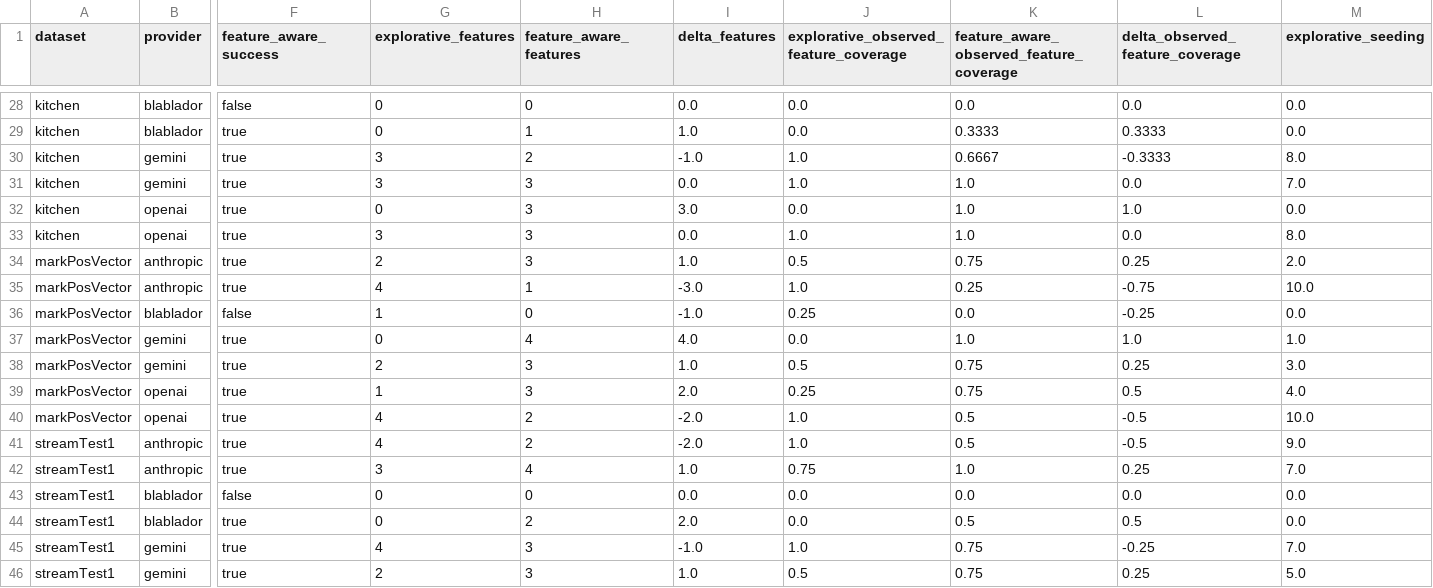
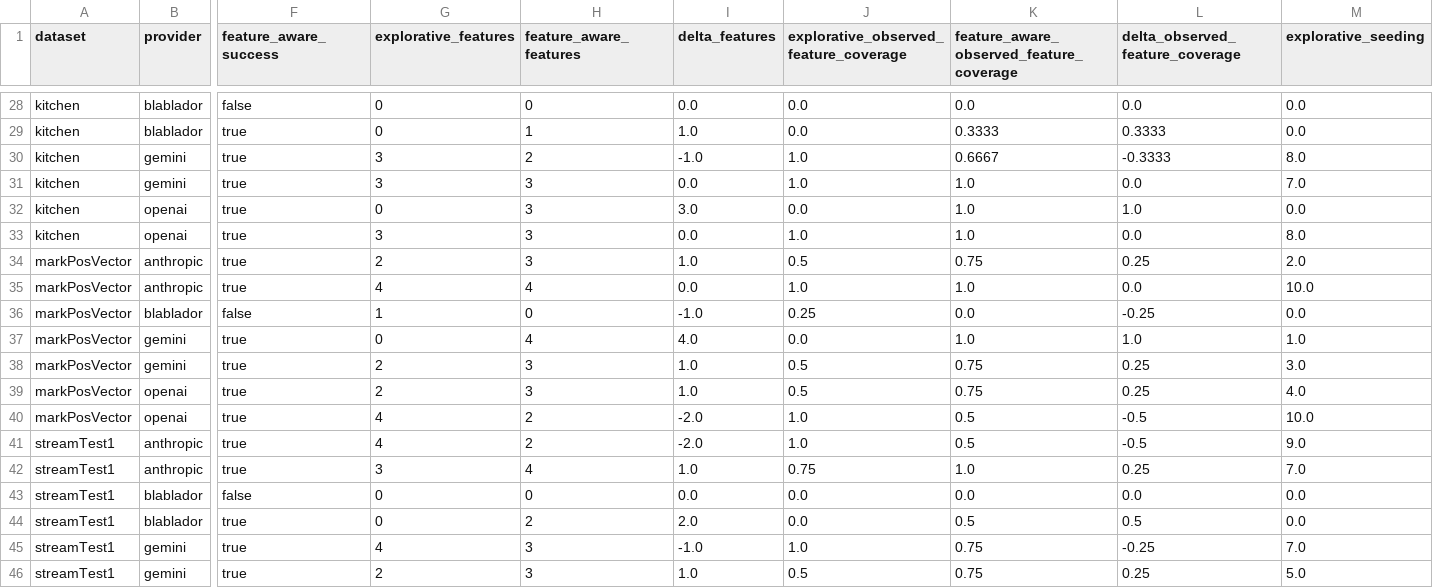
Before and after one commit to Compainionerino/StreamlineSeedingLLM, a CSV file: artifacts/reports/experiment_dashboard/data/mode_pairs.csv, drawn as a sheet; only a part is shown, gaps mark what is left out; the diff covers the shown part only; the diff names each change by its address in the sheet, - before the commit and + after, or states it on an @@ line.

```diff
--- a/artifacts/reports/experiment_dashboard/data/mode_pairs.csv
+++ b/artifacts/reports/experiment_dashboard/data/mode_pairs.csv
-H35 (feature_aware_features): 1
+H35 (feature_aware_features): 4
-I35 (delta_features): -3.0
+I35 (delta_features): 0.0
-K35: 0.25
+K35: 1.0
-L35 (delta_observed_feature_coverage): -0.75
+L35 (delta_observed_feature_coverage): 0.0
-G39 (explorative_features): 1
+G39 (explorative_features): 2
-I39 (delta_features): 2.0
+I39 (delta_features): 1.0
-J39: 0.25
+J39: 0.5
-L39 (delta_observed_feature_coverage): 0.5
+L39 (delta_observed_feature_coverage): 0.25
```
Also changed, not shown: 1 added row and 25 edited cells elsewhere in this file, artifacts/reports/experiment_dashboard/data/dataset_feature_rubric_template.csv, artifacts/reports/experiment_dashboard/data/group_summaries.csv, 11 other files.
